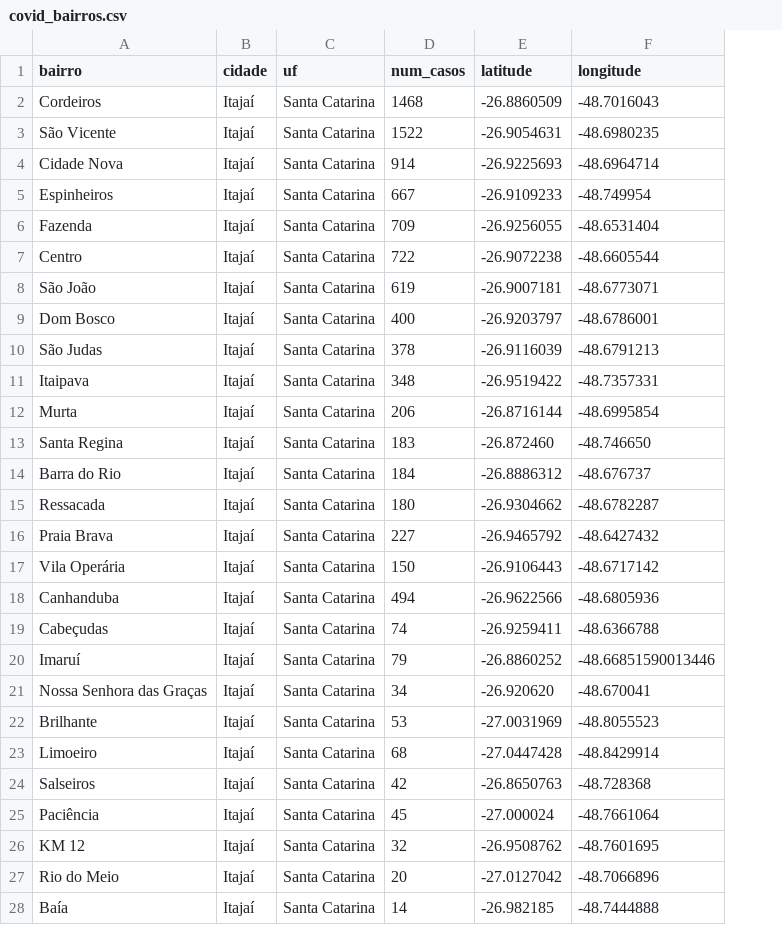
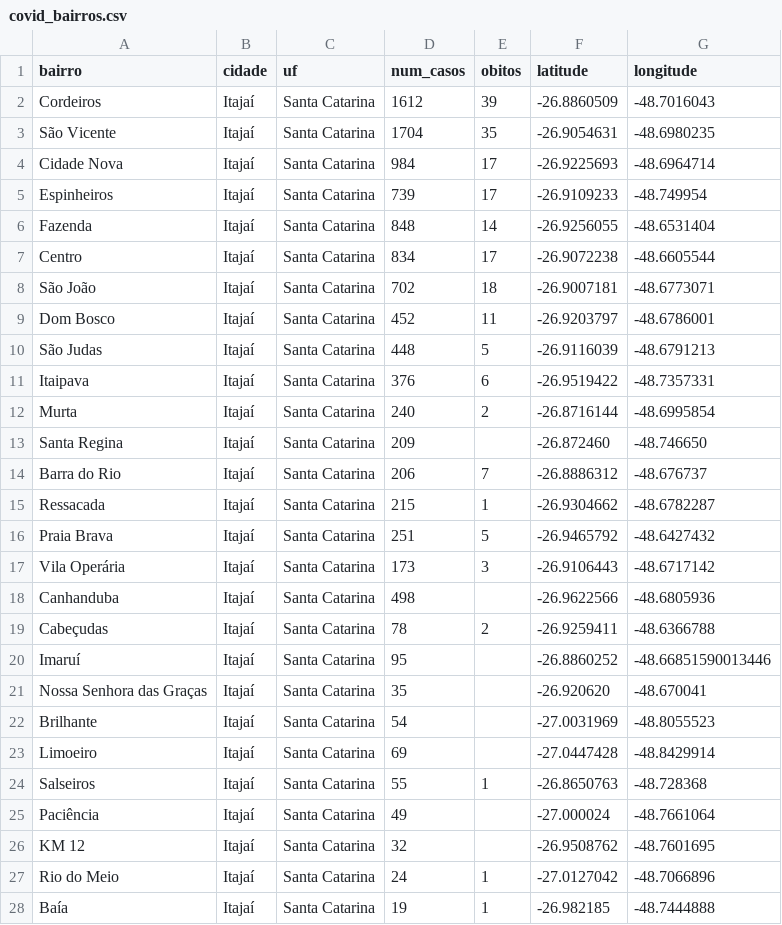
Before and after one commit to ingoramos/dashboardItj, a CSV file: covid_bairros.csv, drawn as a sheet; only a part is shown; the diff covers the shown part only; the diff names each change by its address in the sheet, - before the commit and + after, or states it on an @@ line.

```diff
--- a/covid_bairros.csv
+++ b/covid_bairros.csv
+column E (obitos), rows 2-28: 39 | 35 | 17 | 17 | 14 | 17 | 18 | 11 | 5 | 6 | 2 |  | 7 | 1 | 5 | 3 |  | 2 |  |  |  |  | 1 |  |  | 1 | 1
-D2 (num_casos): 1468
+D2 (num_casos): 1612
-D3 (num_casos): 1522
+D3 (num_casos): 1704
-D4 (num_casos): 914
+D4 (num_casos): 984
-D5 (num_casos): 667
+D5 (num_casos): 739
-D6 (num_casos): 709
+D6 (num_casos): 848
-D7 (num_casos): 722
+D7 (num_casos): 834
-D8 (num_casos): 619
+D8 (num_casos): 702
-D9 (num_casos): 400
+D9 (num_casos): 452
-D10 (num_casos): 378
+D10 (num_casos): 448
-D11 (num_casos): 348
+D11 (num_casos): 376
-D12 (num_casos): 206
+D12 (num_casos): 240
-D13 (num_casos): 183
+D13 (num_casos): 209
-D14 (num_casos): 184
+D14 (num_casos): 206
-D15 (num_casos): 180
+D15 (num_casos): 215
-D16 (num_casos): 227
+D16 (num_casos): 251
-D17 (num_casos): 150
+D17 (num_casos): 173
-D18 (num_casos): 494
+D18 (num_casos): 498
-D19 (num_casos): 74
+D19 (num_casos): 78
-D20 (num_casos): 79
+D20 (num_casos): 95
-D21 (num_casos): 34
+D21 (num_casos): 35
-D22 (num_casos): 53
+D22 (num_casos): 54
-D23 (num_casos): 68
+D23 (num_casos): 69
-D24 (num_casos): 42
+D24 (num_casos): 55
-D25 (num_casos): 45
+D25 (num_casos): 49
-D27 (num_casos): 20
+D27 (num_casos): 24
-D28 (num_casos): 14
+D28 (num_casos): 19
```
Also changed, not shown: 3 edited cells elsewhere in this file, covid_Itajai.csv, marieta.csv, 1 other file.
